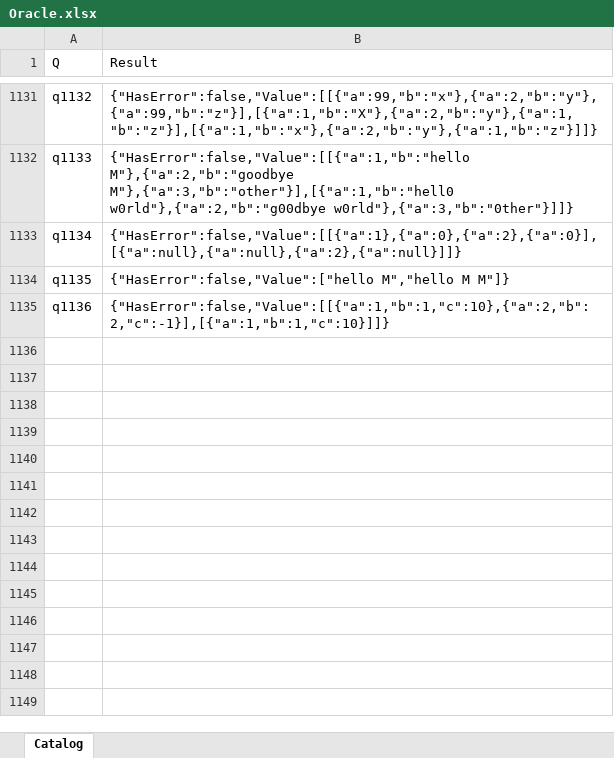
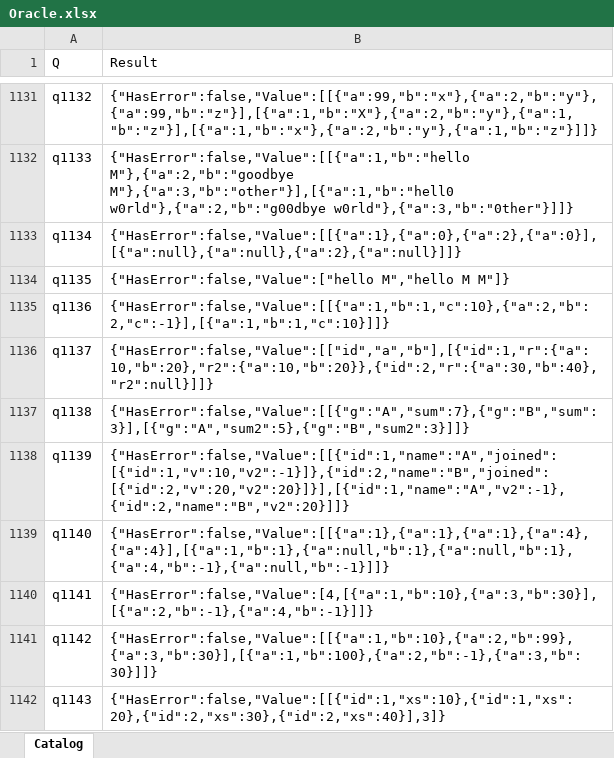
Before and after one commit to lawless-m/MrsFlow, an Excel workbook: Oracle/Oracle.xlsx, sheet Catalog, drawn as a sheet; only a part is shown, gaps mark what is left out; values as stored, in another font and other column widths than the file's, no borders; table styles not drawn; the diff names each change by its address in the sheet, - before the commit and + after, or states it on an @@ line.

```diff
--- a/Oracle/Oracle.xlsx (sheet Catalog)
+++ b/Oracle/Oracle.xlsx (sheet Catalog)
+row 1136: q1137 | {"HasError":false,"Value":[["id","a","b"],[{"id":1,"r":{"a":10,"b":20},"r2":{"a":10,"b":20}},{"id":2,"r":{"a":30,"b":40},"r2":null}]]}
+row 1137: q1138 | {"HasError":false,"Value":[[{"g":"A","sum":7},{"g":"B","sum":3}],[{"g":"A","sum2":5},{"g":"B","sum2":3}]]}
+row 1138: q1139 | {"HasError":false,"Value":[[{"id":1,"name":"A","joined":[{"id":1,"v":10,"v2":-1}]},{"id":2,"name":"B","joined":[{"id":2,"v":20,"v2":20}]}],[{"id":1,"name":"A","v2":-1},{"id":2,"name":"B","v2":20}]]}
+row 1139: q1140 | {"HasError":false,"Value":[[{"a":1},{"a":1},{"a":1},{"a":4},{"a":4}],[{"a":1,"b":1},{"a":null,"b":1},{"a":null,"b":1},{"a":4,"b":-1},{"a":null,"b":-1}]]}
+row 1140: q1141 | {"HasError":false,"Value":[4,[{"a":1,"b":10},{"a":3,"b":30}],[{"a":2,"b":-1},{"a":4,"b":-1}]]}
+row 1141: q1142 | {"HasError":false,"Value":[[{"a":1,"b":10},{"a":2,"b":99},{"a":3,"b":30}],[{"a":1,"b":100},{"a":2,"b":-1},{"a":3,"b":30}]]}
+row 1142: q1143 | {"HasError":false,"Value":[[{"id":1,"xs":10},{"id":1,"xs":20},{"id":2,"xs":30},{"id":2,"xs":40}],3]}
```
Also changed, not shown: 22 other files.
